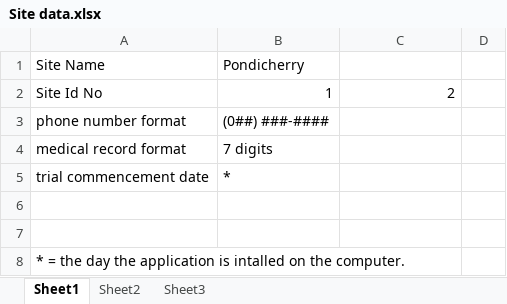
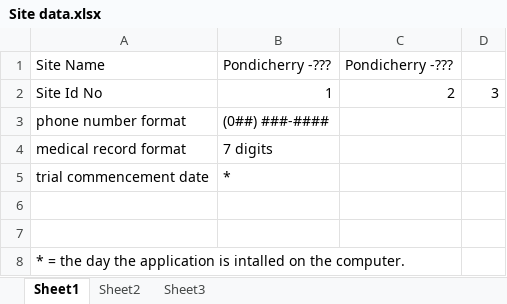
Before and after one commit to mcshaz/BlowTrial, an Excel workbook: Site data.xlsx, sheet Sheet1, drawn as a sheet; values as stored, in another font and other column widths than the file's, no borders; the diff names each change by its address in the sheet, - before the commit and + after, or states it on an @@ line.

```diff
--- a/Site data.xlsx (sheet Sheet1)
+++ b/Site data.xlsx (sheet Sheet1)
-B1: Pondicherry
+B1: Pondicherry -???
-C1: (empty)
+C1: Pondicherry -???
-D2: (empty)
+D2: 3
```
Also changed, not shown: 6 other files.
